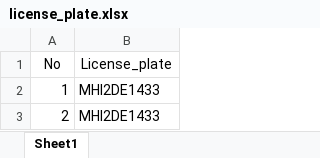
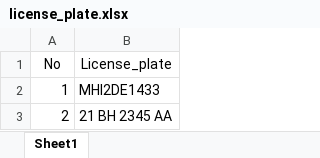
Before and after one commit to rhituvs/numplate, an Excel workbook: license_plate.xlsx, sheet Sheet1, drawn as a sheet; values as stored, in another font and other column widths than the file's, no borders; the diff names each change by its address in the sheet, - before the commit and + after, or states it on an @@ line.

Commit message:
changes made

```diff
--- a/license_plate.xlsx (sheet Sheet1)
+++ b/license_plate.xlsx (sheet Sheet1)
-B3 (License_plate): MHI2DE1433
+B3 (License_plate): 21 BH 2345 AA
```
